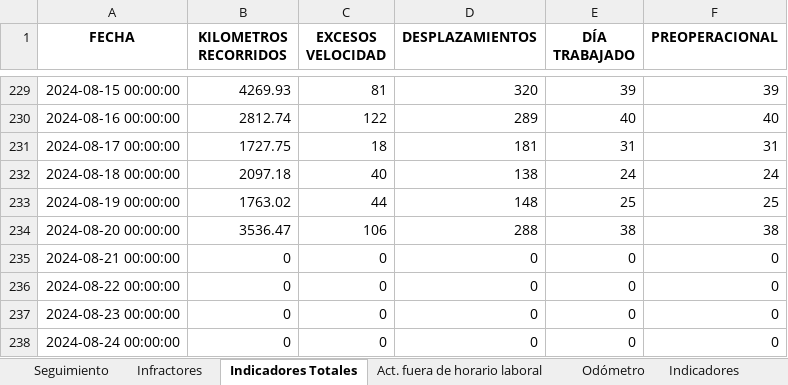
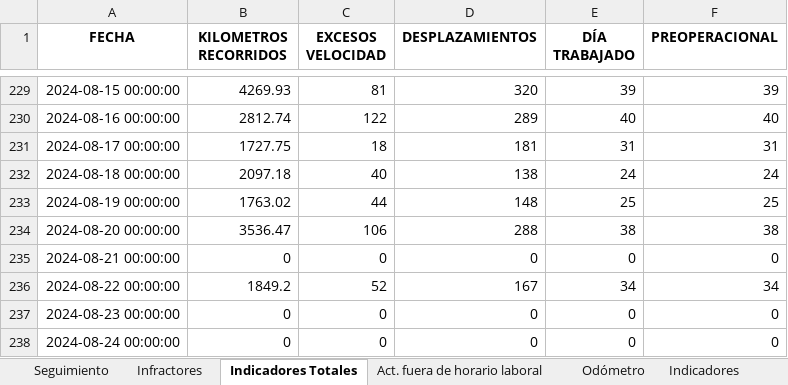
Before and after one commit to SGI-ManuelPico/informesVehiculares, an Excel workbook: seguimiento.xlsx, sheet Indicadores Totales, drawn as a sheet; only a part is shown, gaps mark what is left out; values as stored, in another font and other column widths than the file's, no borders; the diff names each change by its address in the sheet, - before the commit and + after, or states it on an @@ line.

```diff
--- a/seguimiento.xlsx (sheet Indicadores Totales)
+++ b/seguimiento.xlsx (sheet Indicadores Totales)
-B236 (KILOMETROS RECORRIDOS): 0
+B236 (KILOMETROS RECORRIDOS): 1849.2
-C236 (EXCESOS VELOCIDAD): 0
+C236 (EXCESOS VELOCIDAD): 52
-D236 (DESPLAZAMIENTOS): 0
+D236 (DESPLAZAMIENTOS): 167
-E236 (DÍA TRABAJADO): 0
+E236 (DÍA TRABAJADO): 34
-F236 (PREOPERACIONAL): 0
+F236 (PREOPERACIONAL): 34
```
Also changed, not shown: sheet Seguimiento, sheet Infractores, sheet Act. fuera de horario laboral, sheet Odómetro, sheet Indicadores, 21 other files.
